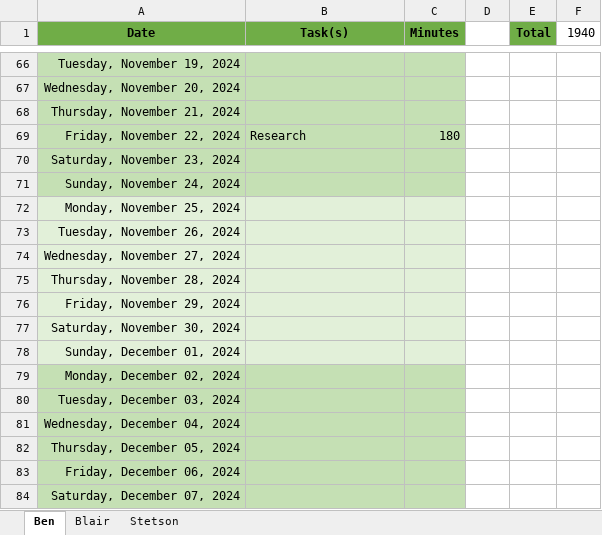
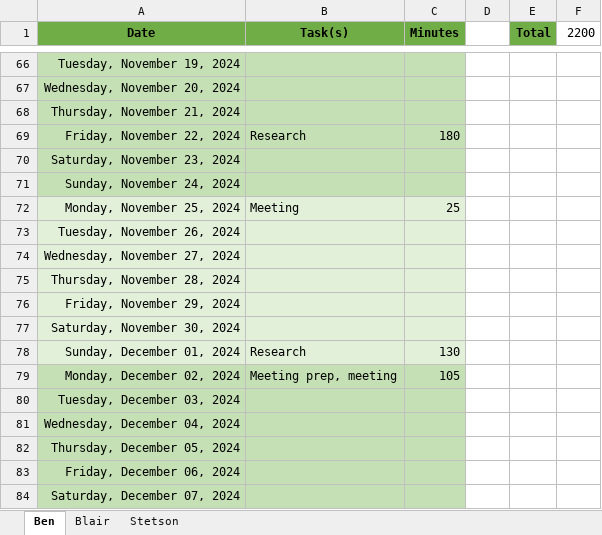
Before and after one commit to BlairBowen/Knowball, an Excel workbook: appendix/fall-timesheet.xlsx, sheet Ben, drawn as a sheet; only a part is shown, gaps mark what is left out; values as stored, in another font and other column widths than the file's, no borders; the diff names each change by its address in the sheet, - before the commit and + after, or states it on an @@ line.

Commit message:
Add files via upload

```diff
--- a/appendix/fall-timesheet.xlsx (sheet Ben)
+++ b/appendix/fall-timesheet.xlsx (sheet Ben)
-F1: 1940
+F1: 2200
-B72 (Task(s)): (empty)
+B72 (Task(s)): Meeting
-C72 (Minutes): (empty)
+C72 (Minutes): 25
-B78 (Task(s)): (empty)
+B78 (Task(s)): Research
-C78 (Minutes): (empty)
+C78 (Minutes): 130
-B79 (Task(s)): (empty)
+B79 (Task(s)): Meeting prep, meeting
-C79 (Minutes): (empty)
+C79 (Minutes): 105
```
